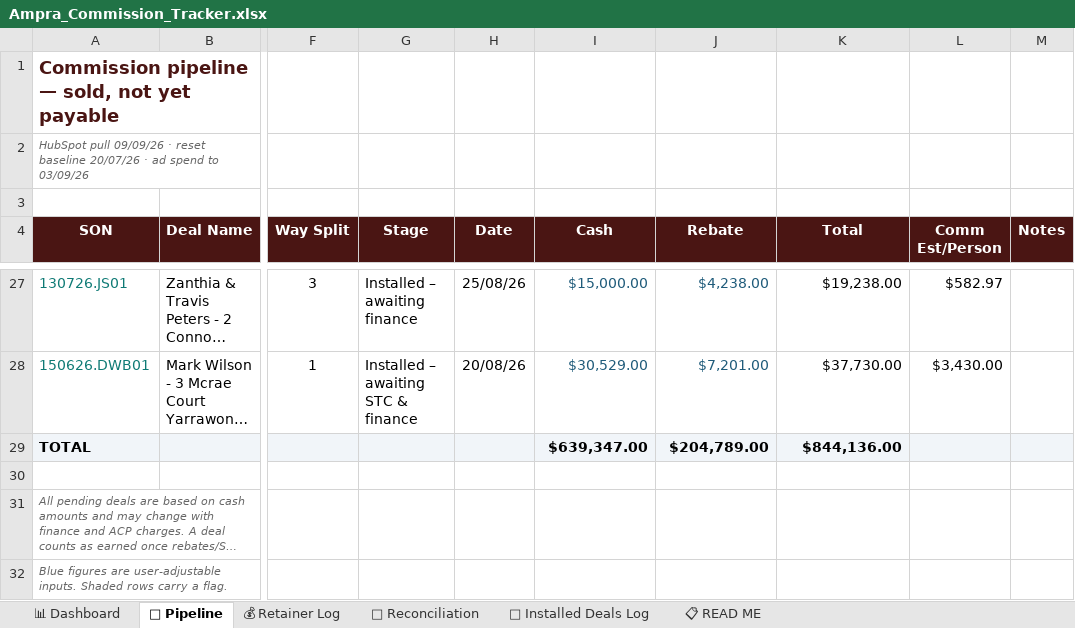
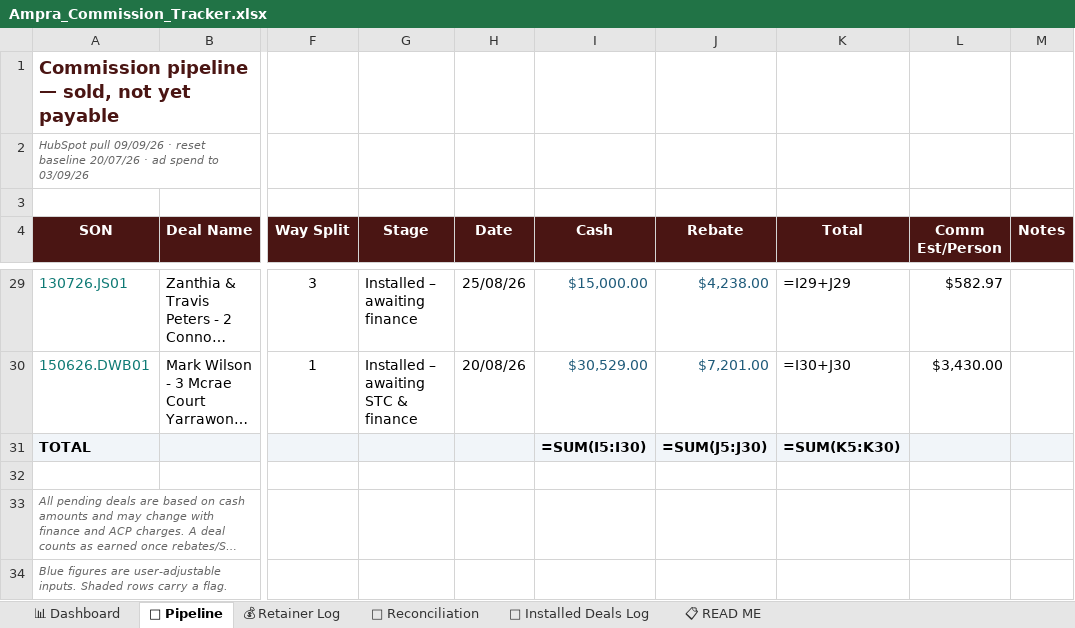
Before and after one commit to ollieleuthart/ssa-tracker, an Excel workbook: Ampra_Commission_Tracker.xlsx, sheet 🔮 Pipeline, drawn as a sheet; only a part is shown, gaps mark what is left out; long unchanged cells end in …; values as stored, in another font and other column widths than the file's, no borders; formulas without a stored value are shown as written; addresses are those after the commit; the diff covers the shown part only; the diff names each change by its address in the sheet, - before the commit and + after, or states it on an @@ line.

```diff
--- a/Ampra_Commission_Tracker.xlsx (sheet 🔮 Pipeline)
+++ b/Ampra_Commission_Tracker.xlsx (sheet 🔮 Pipeline)
-K29 (Total): $19,238.00
+K29 (Total): =I29+J29
-K30 (Total): $37,730.00
+K30 (Total): =I30+J30
-I31 (Cash): $639,347.00
+I31 (Cash): =SUM(I5:I30)
-J31 (Rebate): $204,789.00
+J31 (Rebate): =SUM(J5:J30)
-K31 (Total): $844,136.00
+K31 (Total): =SUM(K5:K30)
```
Also changed, not shown: 5 added rows, 3 removed rows and 19 edited cells elsewhere in this sheet, sheet 🧾 Reconciliation, sheet 📊 Dashboard, sheet 📜 Installed Deals Log, sheet 💰 Retainer Log, 6 other files.
